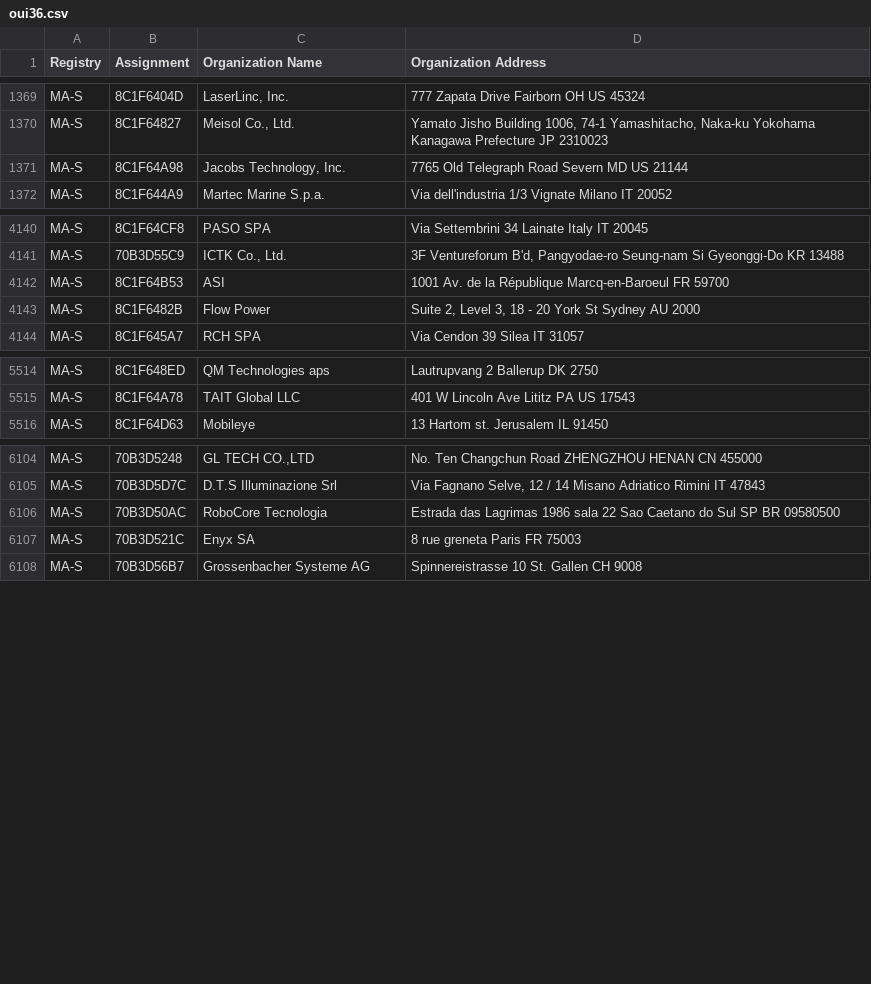
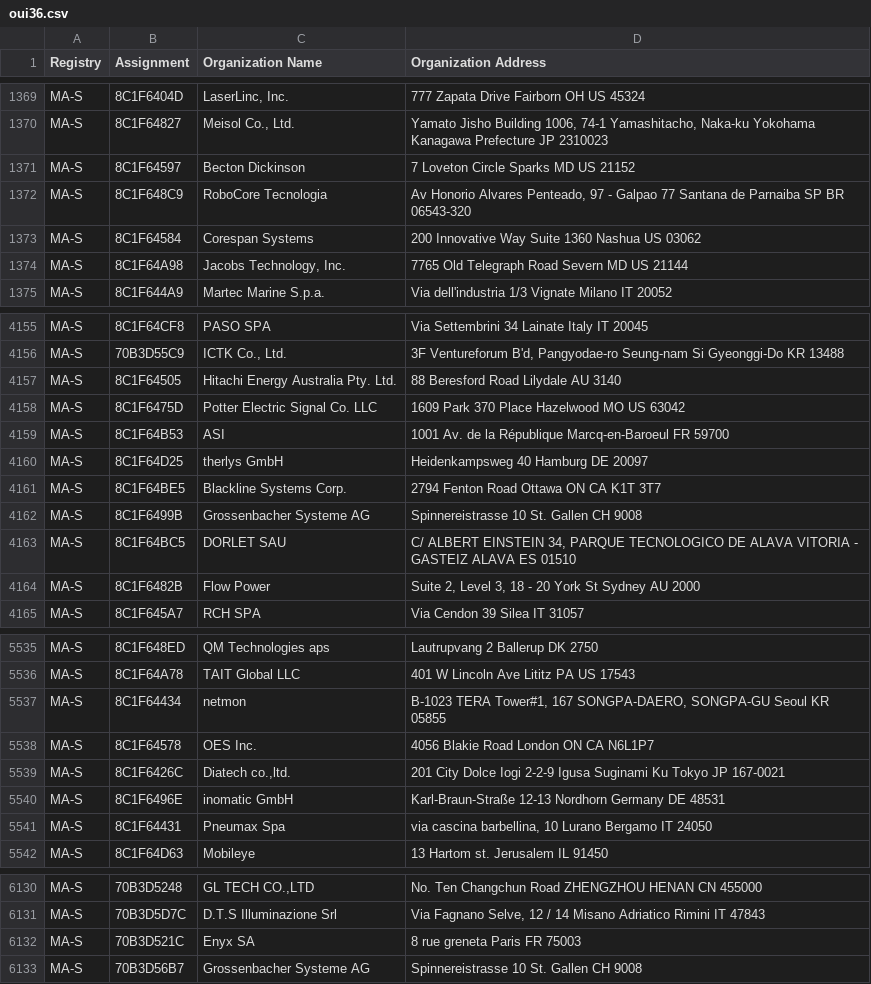
Before and after one commit to nyu-mlab/inspector-core-library, a CSV file: src/libinspector/data/oui/oui36.csv, drawn as a sheet; only a part is shown, gaps mark what is left out; removed rows and columns are numbered as before the commit, all else as after; the diff covers the shown part only; the diff names each change by its address in the sheet, - before the commit and + after, or states it on an @@ line.

```diff
--- a/src/libinspector/data/oui/oui36.csv
+++ b/src/libinspector/data/oui/oui36.csv
+row 1371: MA-S | 8C1F64597 | Becton Dickinson | 7 Loveton Circle Sparks MD US 21152
+row 1372: MA-S | 8C1F648C9 | RoboCore Tecnologia | Av Honorio Alvares Penteado, 97 - Galpao 77 Santana de Parnaiba SP BR 06543-320
+row 1373: MA-S | 8C1F64584 | Corespan Systems | 200 Innovative Way Suite 1360 Nashua US 03062
+row 4157: MA-S | 8C1F64505 | Hitachi Energy Australia Pty. Ltd. | 88 Beresford Road Lilydale AU 3140
+row 4158: MA-S | 8C1F6475D | Potter Electric Signal Co. LLC | 1609 Park 370 Place Hazelwood MO US 63042
+row 4160: MA-S | 8C1F64D25 | therlys GmbH | Heidenkampsweg 40 Hamburg DE 20097
+row 4161: MA-S | 8C1F64BE5 | Blackline Systems Corp. | 2794 Fenton Road Ottawa ON CA K1T 3T7
+row 4162: MA-S | 8C1F6499B | Grossenbacher Systeme AG | Spinnereistrasse 10 St. Gallen CH 9008
+row 4163: MA-S | 8C1F64BC5 | DORLET SAU | C/ ALBERT EINSTEIN 34, PARQUE TECNOLOGICO DE ALAVA VITORIA - GASTEIZ ALAVA ES 01510
+row 5537: MA-S | 8C1F64434 | netmon | B-1023 TERA Tower#1, 167 SONGPA-DAERO, SONGPA-GU Seoul KR 05855
+row 5538: MA-S | 8C1F64578 | OES Inc. | 4056 Blakie Road London ON CA N6L1P7
+row 5539: MA-S | 8C1F6426C | Diatech co.,ltd. | 201 City Dolce Iogi 2-2-9 Igusa Suginami Ku Tokyo JP 167-0021
+row 5540: MA-S | 8C1F6496E | inomatic GmbH | Karl-Braun-Straße 12-13 Nordhorn Germany DE 48531
+row 5541: MA-S | 8C1F64431 | Pneumax Spa | via cascina barbellina, 10 Lurano Bergamo IT 24050
-row 6106: MA-S | 70B3D50AC | RoboCore Tecnologia | Estrada das Lagrimas 1986 sala 22 Sao Caetano do Sul SP BR 09580500
```
Also changed, not shown: 21 added rows elsewhere in this file, src/libinspector/data/oui/mam.csv, 3 other files.
